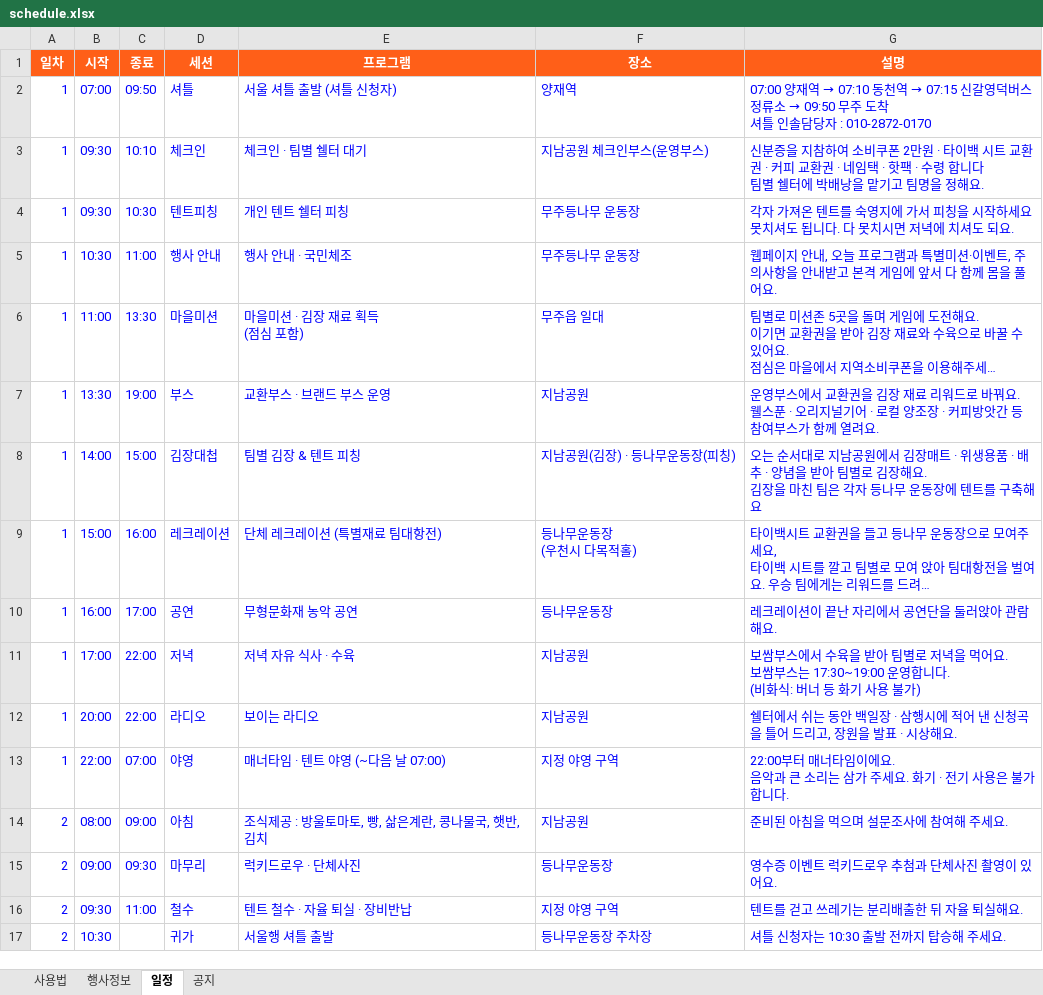
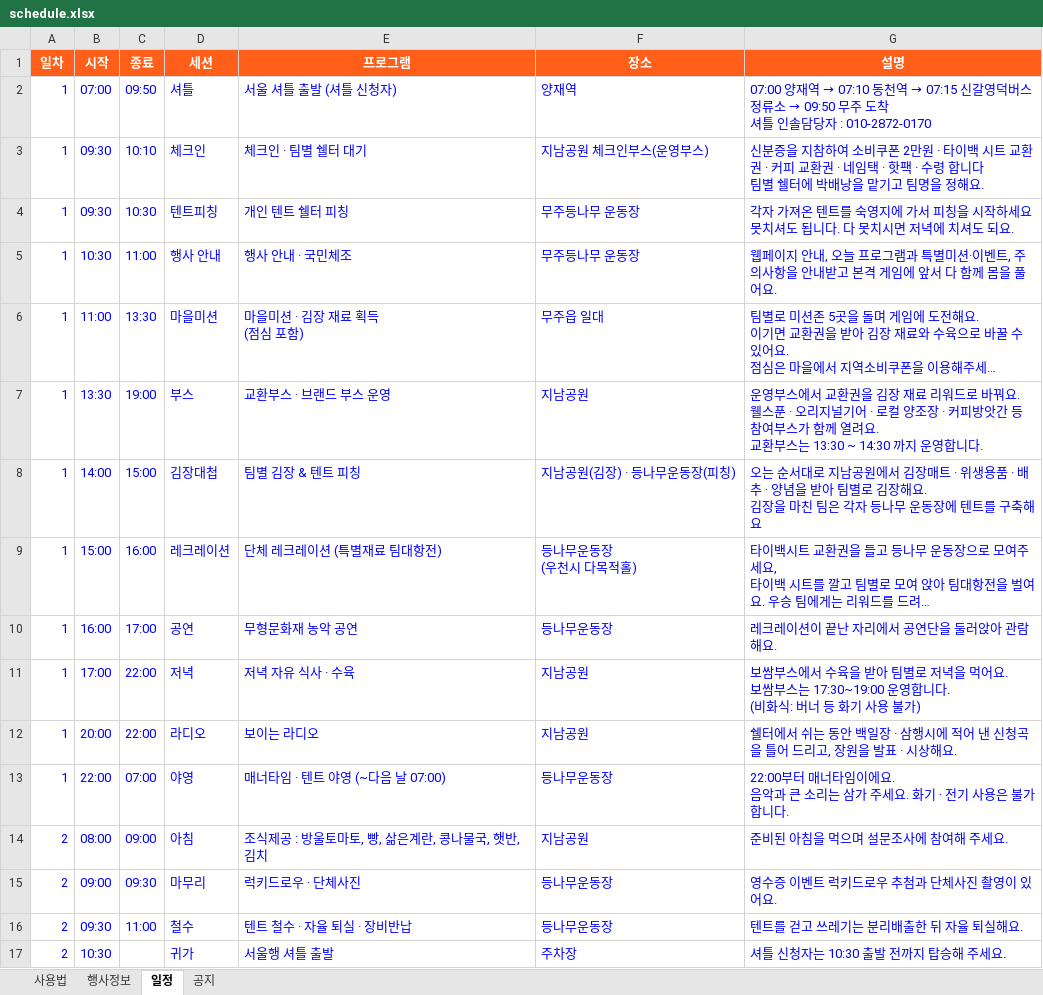
Before and after one commit to backpackstay/kimchi, an Excel workbook: schedule.xlsx, sheet 일정, drawn as a sheet; long unchanged cells end in …; values as stored, in another font and other column widths than the file's, no borders; ↵ is a line break in a cell; the diff names each change by its address in the sheet, - before the commit and + after, or states it on an @@ line.

```diff
--- a/schedule.xlsx (sheet 일정)
+++ b/schedule.xlsx (sheet 일정)
-G7 (설명): …열려요.
+G7 (설명): …열려요. ↵ 교환부스는 13:30 ~ 14:30 까지 운영합니다.
-F13 (장소): 지정 야영 구역
+F13 (장소): 등나무운동장
-F16 (장소): 지정 야영 구역
+F16 (장소): 등나무운동장
-F17 (장소): 등나무운동장 주차장
+F17 (장소): 주차장
```
